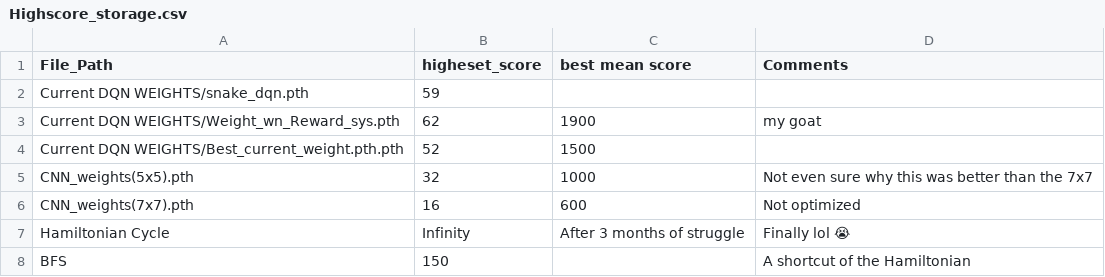
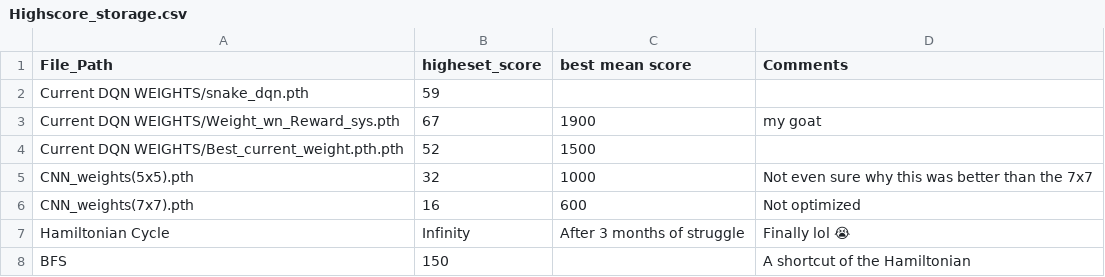
Before and after one commit to kdavid001/snake-game, a CSV file: pygame_snake_game/Highscore_storage.csv, drawn as a sheet.

```diff
--- a/pygame_snake_game/Highscore_storage.csv
+++ b/pygame_snake_game/Highscore_storage.csv
@@ -2,3 +2,3 @@ File_Path, higheset_score,best mean score,Comments
 Current DQN WEIGHTS/snake_dqn.pth,59,,
-Current DQN WEIGHTS/Weight_wn_Reward_sys.pth,62,1900,my goat
+Current DQN WEIGHTS/Weight_wn_Reward_sys.pth,67,1900,my goat
 Current DQN WEIGHTS/Best_current_weight.pth.pth,52,1500,
```
Also changed, not shown: 21 other files.
